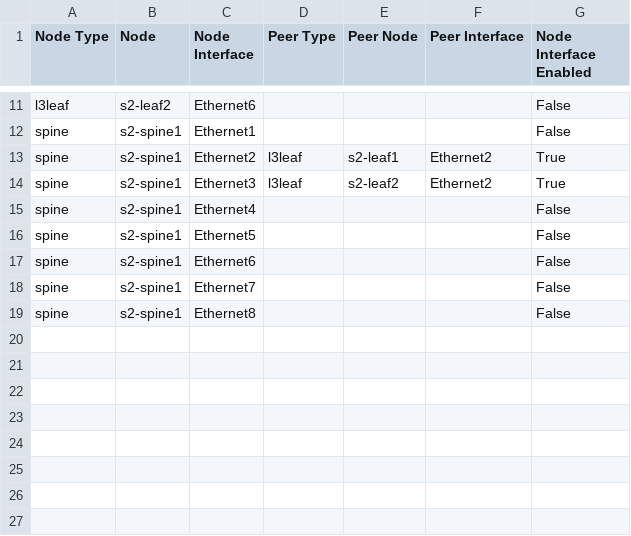
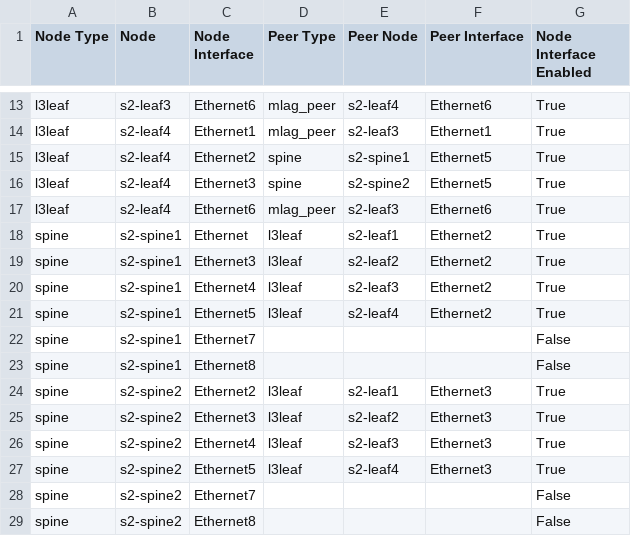
Before and after one commit to arista-netdevops-community/atd-cicd, a CSV file: atd-inventory/prod/documentation/ATD_FABRIC_PROD/ATD_FABRIC_PROD-topology.csv, drawn as a sheet; only a part is shown, gaps mark what is left out; removed rows and columns are numbered as before the commit, all else as after; the diff covers the shown part only; the diff names each change by its address in the sheet, - before the commit and + after, or states it on an @@ line.

```diff
--- a/atd-inventory/prod/documentation/ATD_FABRIC_PROD/ATD_FABRIC_PROD-topology.csv
+++ b/atd-inventory/prod/documentation/ATD_FABRIC_PROD/ATD_FABRIC_PROD-topology.csv
-B13 (Node): s2-leaf2
+B13 (Node): s2-leaf3
-D13 (Peer Type): (empty)
+D13 (Peer Type): mlag_peer
-E13 (Peer Node): (empty)
+E13 (Peer Node): s2-leaf4
-F13 (Peer Interface): (empty)
+F13 (Peer Interface): Ethernet6
-G13 (Node Interface Enabled): False
+G13 (Node Interface Enabled): True
-row 12: spine | s2-spine1 | Ethernet1 |  |  |  | False
+row 14: l3leaf | s2-leaf4 | Ethernet1 | mlag_peer | s2-leaf3 | Ethernet1 | True
+row 15: l3leaf | s2-leaf4 | Ethernet2 | spine | s2-spine1 | Ethernet5 | True
+row 16: l3leaf | s2-leaf4 | Ethernet3 | spine | s2-spine2 | Ethernet5 | True
+row 17: l3leaf | s2-leaf4 | Ethernet6 | mlag_peer | s2-leaf3 | Ethernet6 | True
-C18 (Node Interface): Ethernet2
+C18 (Node Interface): Ethernet
-D20:D21 (Peer Type): (empty)
+D20:D21 (Peer Type): l3leaf
-E20 (Peer Node): (empty)
+E20 (Peer Node): s2-leaf3
-F20:F21 (Peer Interface): (empty)
+F20:F21 (Peer Interface): Ethernet2
-G20:G21 (Node Interface Enabled): False
+G20:G21 (Node Interface Enabled): True
-E21 (Peer Node): (empty)
+E21 (Peer Node): s2-leaf4
-row 17: spine | s2-spine1 | Ethernet6 |  |  |  | False
+row 24: spine | s2-spine2 | Ethernet2 | l3leaf | s2-leaf1 | Ethernet3 | True
+row 25: spine | s2-spine2 | Ethernet3 | l3leaf | s2-leaf2 | Ethernet3 | True
+row 26: spine | s2-spine2 | Ethernet4 | l3leaf | s2-leaf3 | Ethernet3 | True
+row 27: spine | s2-spine2 | Ethernet5 | l3leaf | s2-leaf4 | Ethernet3 | True
+row 28: spine | s2-spine2 | Ethernet7 |  |  |  | False
+row 29: spine | s2-spine2 | Ethernet8 |  |  |  | False
```
Also changed, not shown: 3 added rows, 1 removed row and 25 edited cells elsewhere in this file, atd-inventory/prod/documentation/ATD_FABRIC_PROD/ATD_FABRIC_PROD-p2p-links.csv, 30 other files.
